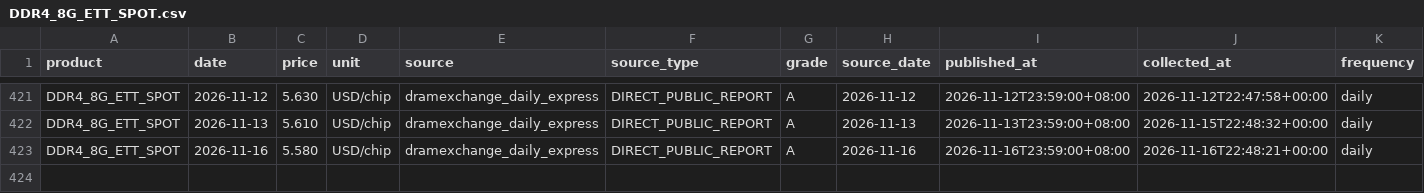
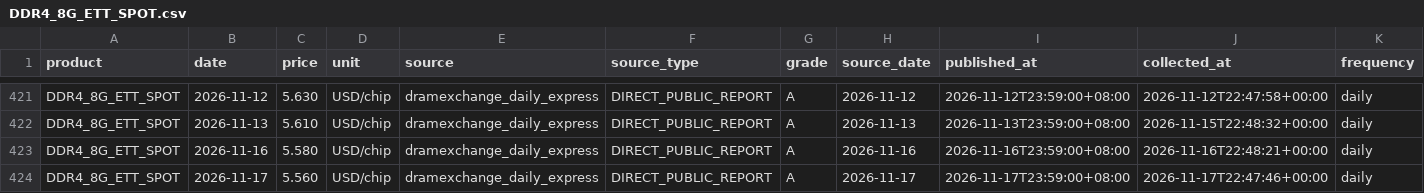
Before and after one commit to 10bpwonsoo/10bp, a CSV file: marketpulse/data/memory_history/dram/DDR4_8G_ETT_SPOT.csv, drawn as a sheet; only a part is shown, gaps mark what is left out; rows hold the shown columns only; the diff names each change by its address in the sheet, - before the commit and + after, or states it on an @@ line.

```diff
--- a/marketpulse/data/memory_history/dram/DDR4_8G_ETT_SPOT.csv
+++ b/marketpulse/data/memory_history/dram/DDR4_8G_ETT_SPOT.csv
+row 424: DDR4_8G_ETT_SPOT | 2026-11-17 | 5.560 | USD/chip | dramexchange_daily_express | DIRECT_PUBLIC_REPORT | A | 2026-11-17 | 2026-11-17T23:59:00+08:00 | 2026-11-17T22:47:46+00:00 | daily
```
Also changed, not shown: marketpulse/data/memory_history/dram/DDR4_8G_SPOT.csv, marketpulse/data/semiconductor/spot/DDR4_16G_ETT_SPOT.csv, 6 other files.
